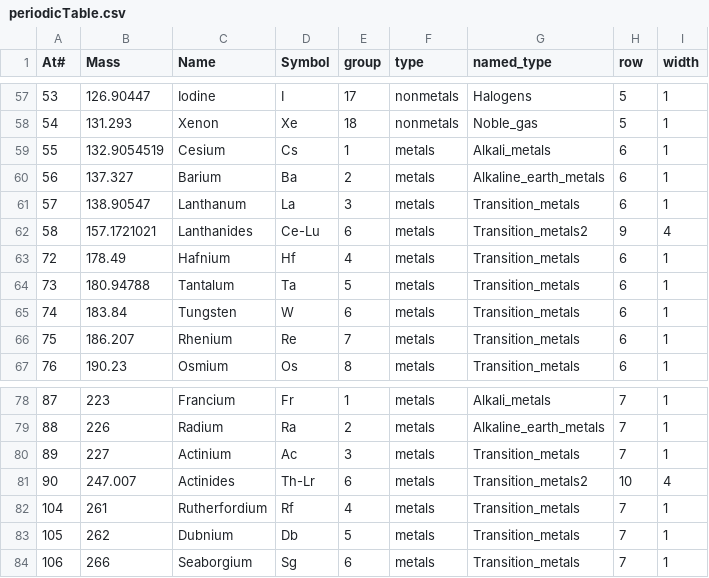
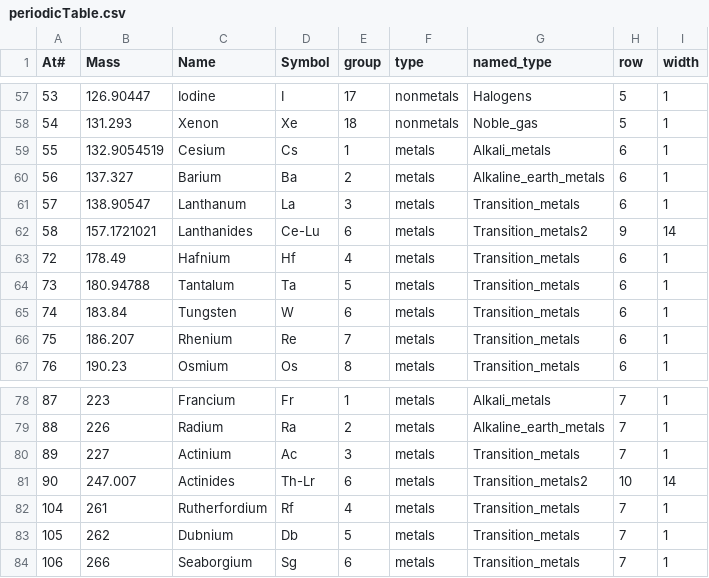
Before and after one commit to gtengland/gtengland.github.io, a CSV file: periodicTable.csv, drawn as a sheet; only a part is shown, gaps mark what is left out.

Commit message:
Update periodicTable.csv

```diff
--- a/periodicTable.csv
+++ b/periodicTable.csv
@@ -61,3 +61,3 @@ At#,Mass,Name,Symbol,group,type,named_type,row,width
 57,138.90547,Lanthanum,La,3,metals,Transition_metals,6,1
-58,157.1721021,Lanthanides,Ce-Lu,6,metals,Transition_metals2,9,4
+58,157.1721021,Lanthanides,Ce-Lu,6,metals,Transition_metals2,9,14
 72,178.49,Hafnium,Hf,4,metals,Transition_metals,6,1
@@ -80,3 +80,3 @@ At#,Mass,Name,Symbol,group,type,named_type,row,width
 89,227,Actinium,Ac,3,metals,Transition_metals,7,1
-90,247.007,Actinides,Th-Lr,6,metals,Transition_metals2,10,4
+90,247.007,Actinides,Th-Lr,6,metals,Transition_metals2,10,14
 104,261,Rutherfordium,Rf,4,metals,Transition_metals,7,1
```
